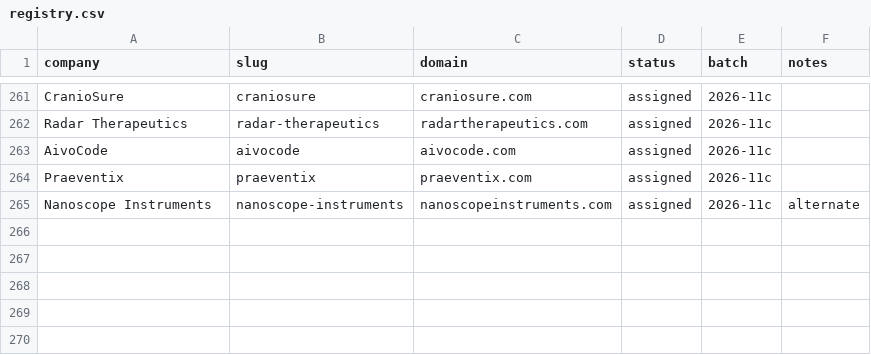
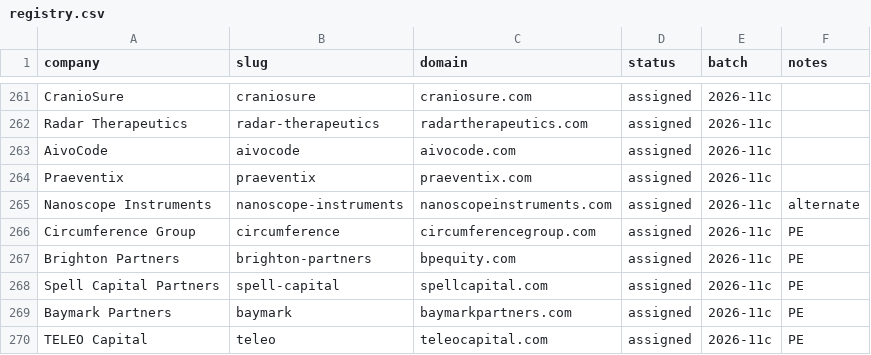
Before and after one commit to charneym/harvardsites, a CSV file: _kit/sourcing/registry.csv, drawn as a sheet; only a part is shown, gaps mark what is left out; the diff names each change by its address in the sheet, - before the commit and + after, or states it on an @@ line.

```diff
--- a/_kit/sourcing/registry.csv
+++ b/_kit/sourcing/registry.csv
+row 266: Circumference Group | circumference | circumferencegroup.com | assigned | 2026-11c | PE
+row 267: Brighton Partners | brighton-partners | bpequity.com | assigned | 2026-11c | PE
+row 268: Spell Capital Partners | spell-capital | spellcapital.com | assigned | 2026-11c | PE
+row 269: Baymark Partners | baymark | baymarkpartners.com | assigned | 2026-11c | PE
+row 270: TELEO Capital | teleo | teleocapital.com | assigned | 2026-11c | PE
```
